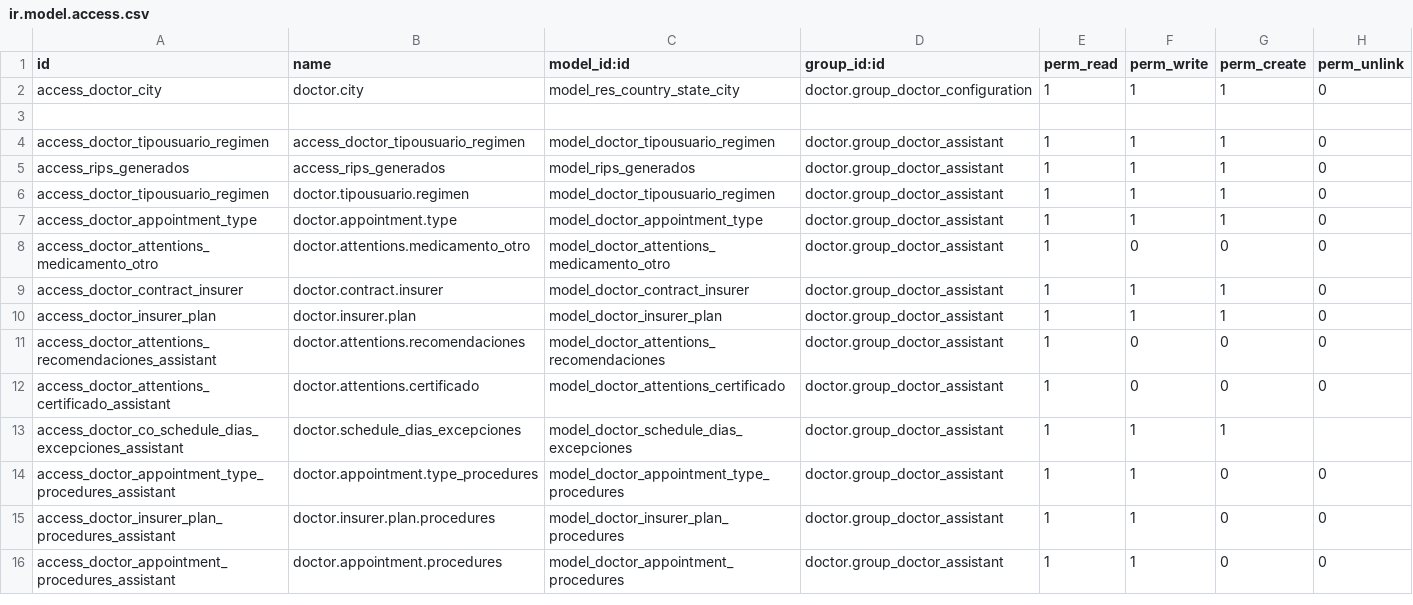
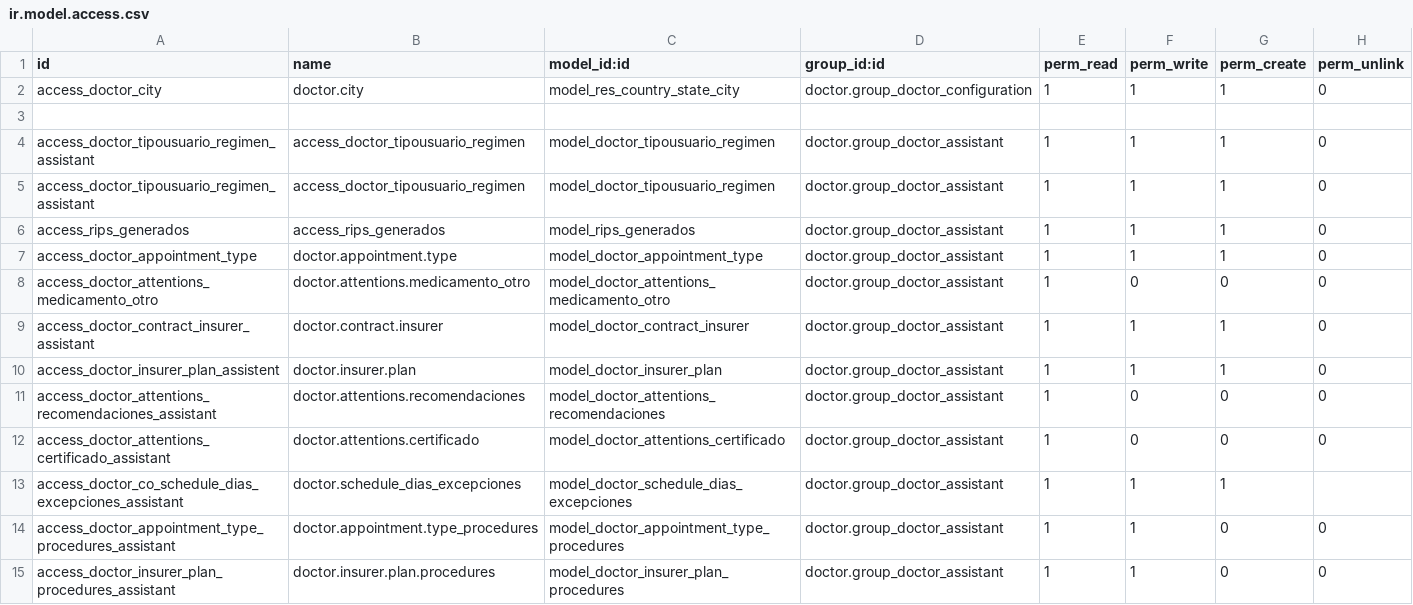
Before and after one commit to hivam/l10n_co_doctor, a CSV file: security/ir.model.access.csv, drawn as a sheet; only a part is shown; the shorter side is filled out with more unchanged rows.

Commit message:
arreglando problemas de seguridad con secretaria -Capriatto

```diff
--- a/security/ir.model.access.csv
+++ b/security/ir.model.access.csv
@@ -3,9 +3,9 @@ access_doctor_city,doctor.city,model_res_country_state_city,doctor.group_doctor_
 
-access_doctor_tipousuario_regimen,access_doctor_tipousuario_regimen,model_doctor_tipousuario_regimen,doctor.group_doctor_assistant,1,1,1,0
+access_doctor_tipousuario_regimen_assistant,access_doctor_tipousuario_regimen,model_doctor_tipousuario_regimen,doctor.group_doctor_assistant,1,1,1,0
+access_doctor_tipousuario_regimen_assistant,access_doctor_tipousuario_regimen,model_doctor_tipousuario_regimen,doctor.group_doctor_assistant,1,1,1,0
 access_rips_generados,access_rips_generados,model_rips_generados,doctor.group_doctor_assistant,1,1,1,0
-access_doctor_tipousuario_regimen,doctor.tipousuario.regimen,model_doctor_tipousuario_regimen,doctor.group_doctor_assistant,1,1,1,0
 access_doctor_appointment_type,doctor.appointment.type,model_doctor_appointment_type,doctor.group_doctor_assistant,1,1,1,0
 access_doctor_attentions_medicamento_otro,doctor.attentions.medicamento_otro,model_doctor_attentions_medicamento_otro,doctor.group_doctor_assistant,1,0,0,0
-access_doctor_contract_insurer,doctor.contract.insurer,model_doctor_contract_insurer,doctor.group_doctor_assistant,1,1,1,0
-access_doctor_insurer_plan,doctor.insurer.plan,model_doctor_insurer_plan,doctor.group_doctor_assistant,1,1,1,0
+access_doctor_contract_insurer_assistant,doctor.contract.insurer,model_doctor_contract_insurer,doctor.group_doctor_assistant,1,1,1,0
+access_doctor_insurer_plan_assistent,doctor.insurer.plan,model_doctor_insurer_plan,doctor.group_doctor_assistant,1,1,1,0
 access_doctor_attentions_recomendaciones_assistant,doctor.attentions.recomendaciones,model_doctor_attentions_recomendaciones,doctor.group_doctor_assistant,1,0,0,0
```
